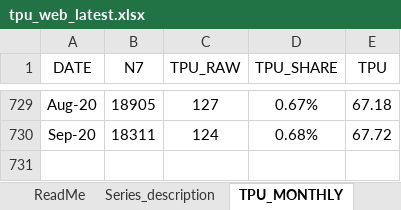
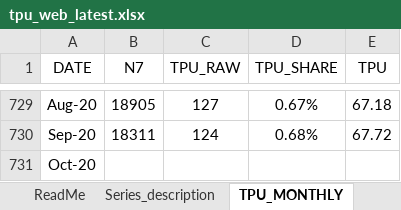
Before and after one commit to iacoviel/iacoviel.github.io, an Excel workbook: tpu_files/tpu_web_latest.xlsx, sheet TPU_MONTHLY, drawn as a sheet; only a part is shown, gaps mark what is left out; values as stored, in another font and other column widths than the file's, no borders; the diff names each change by its address in the sheet, - before the commit and + after, or states it on an @@ line.

Commit message:
Add files via upload

```diff
--- a/tpu_files/tpu_web_latest.xlsx (sheet TPU_MONTHLY)
+++ b/tpu_files/tpu_web_latest.xlsx (sheet TPU_MONTHLY)
+row 731: Oct-20
```
